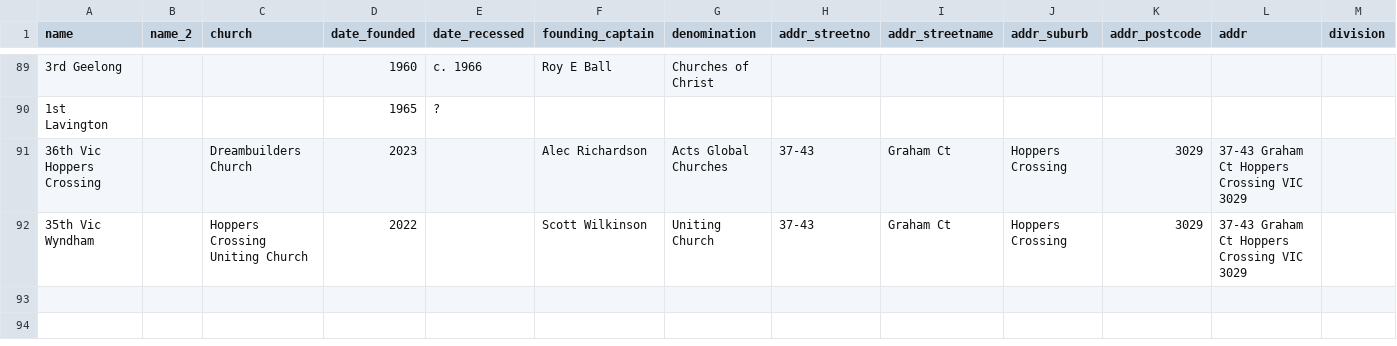
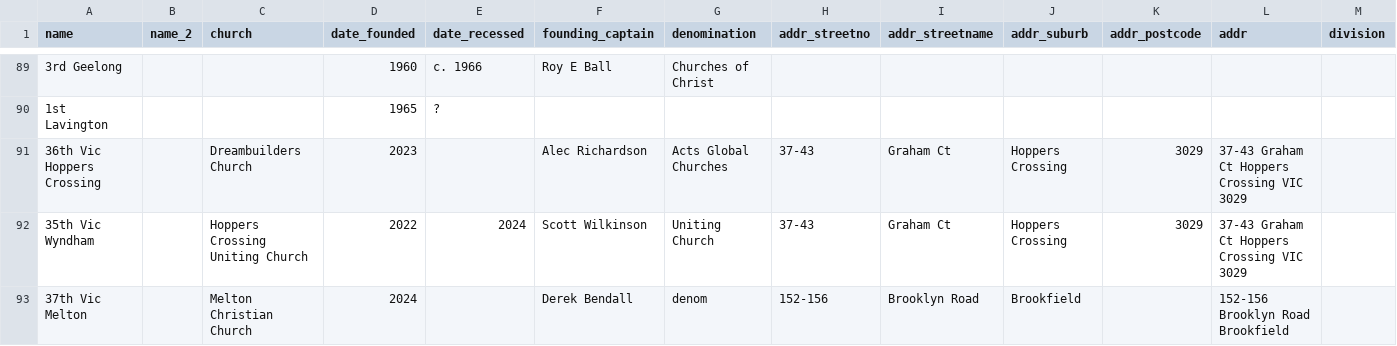
Before and after one commit to shivermetim/bbvdb-public-data, a CSV file: Companies/Companies.csv, drawn as a sheet; only a part is shown, gaps mark what is left out; rows hold the shown columns only; the diff names each change by its address in the sheet, - before the commit and + after, or states it on an @@ line.

Commit message:
Melton

```diff
--- a/Companies/Companies.csv
+++ b/Companies/Companies.csv
-E92 (date_recessed): (empty)
+E92 (date_recessed): 2024
+row 93: 37th Vic Melton |  | Melton Christian Church | 2024 |  | Derek Bendall | denom | 152-156 | Brooklyn Road | Brookfield |  | 152-156 Brooklyn Road Brookfield
```
